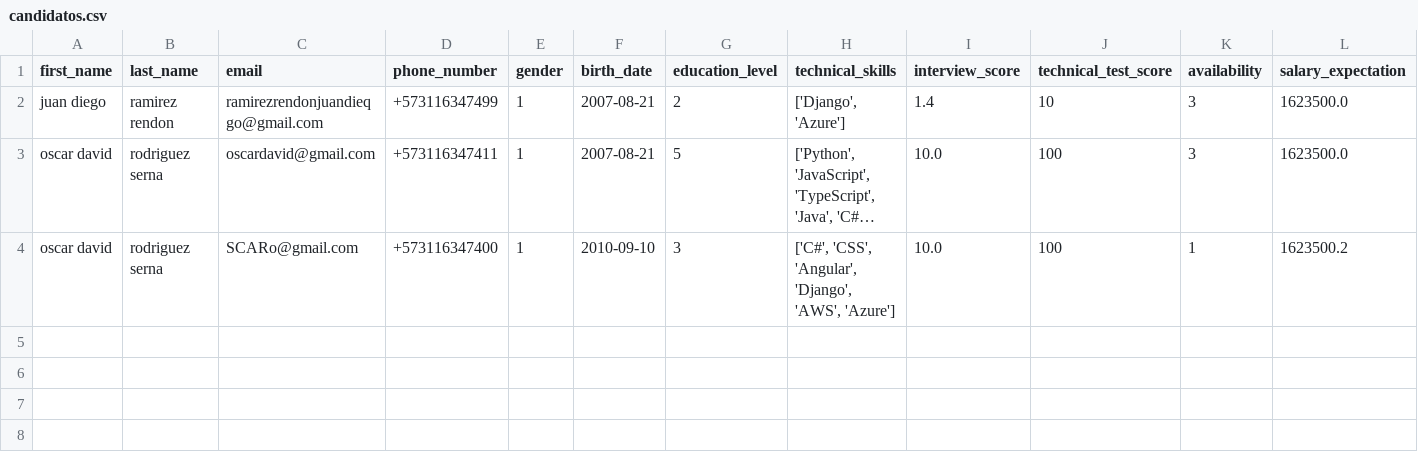
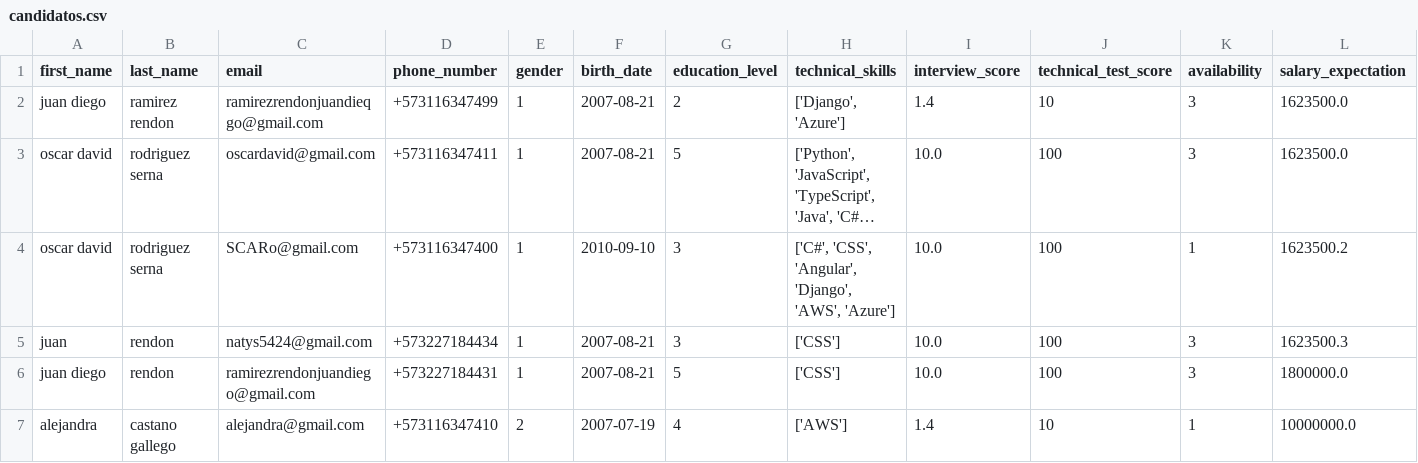
Before and after one commit to Juand13go/los_colados, a CSV file: data/candidatos.csv, drawn as a sheet; only a part is shown; long unchanged cells end in …; rows hold the shown columns only; the diff names each change by its address in the sheet, - before the commit and + after, or states it on an @@ line.

```diff
--- a/data/candidatos.csv
+++ b/data/candidatos.csv
+row 5: juan | rendon | natys5424@gmail.com | +573227184434 | 1 | 2007-08-21 | 3 | ['CSS'] | 10.0 | 100 | 3 | 1623500.3
+row 6: juan diego | rendon | ramirezrendonjuandiego@gmail.com | +573227184431 | 1 | 2007-08-21 | 5 | ['CSS'] | 10.0 | 100 | 3 | 1800000.0
+row 7: alejandra | castano gallego | alejandra@gmail.com | +573116347410 | 2 | 2007-07-19 | 4 | ['AWS'] | 1.4 | 10 | 1 | 10000000.0
```
Also changed, not shown: 1 other file.
